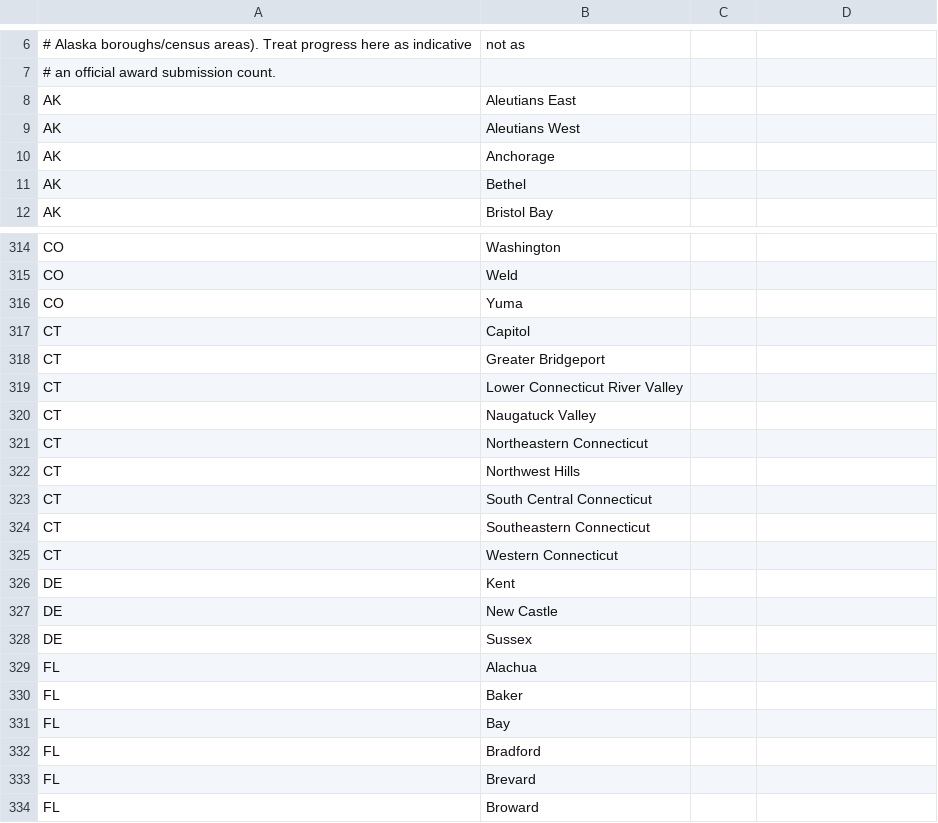
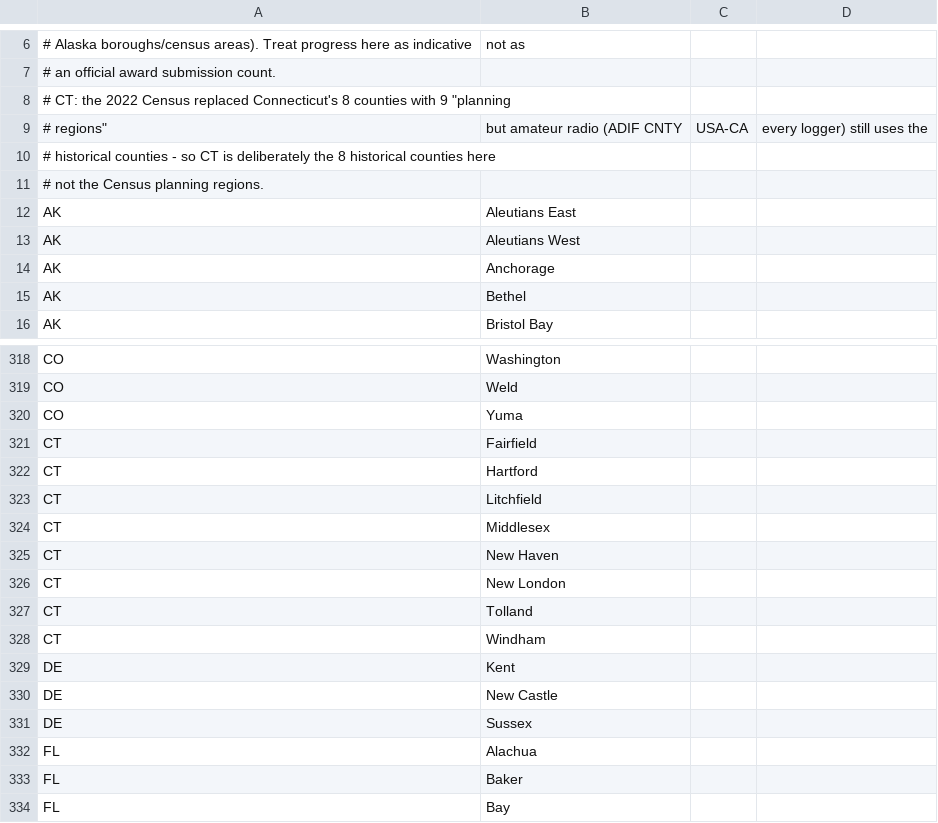
Before and after one commit to N8SDR1/SDRLoggerPlus, a CSV file: src/SDRLoggerPlus.Server/Data/us_counties.csv, drawn as a sheet; only a part is shown, gaps mark what is left out; the shorter side is filled out with more unchanged rows.

Commit message:
feat(log): capture state + county on live-logged QSOs; fix CT reference data
Live-logged QSOs captured no state or county at all: CreateQsoRequest had
neither field and CreateAsync set neither, so the COUNTIES tab only ever
grew via imports. QRZ's XML lookup returns county for US calls and we
parsed straight past it.

Capture chain, end to end:
  - QRZ lookup parses "county"; HamQTH parses "us_county"; both DTOs and
    the CallsignLookedUpEvent carry it to the frontend.
  - Log Entry gains a County box between QTH and Grid, auto-filled from
    the lookup under the same fire-once rule as QTH/grid, editable before
    logging. State rides invisibly from the lookup exactly as country
    already did; county prefers the form value so an operator correction
    beats the callbook.
  - CreateQsoRequest carries State/County; CreateAsync stores them on
    Station, stripping an ADIF-style "ST," prefix defensively.
  - StationInfoDto now includes County (found live: the QSO stored it but
    the API response had nowhere to put it).

Also fixes Connecticut in the county reference data. The 2022 Census
replaced CT's 8 counties with 9 "planning regions" and the source CSV
carries those - but ADIF CNTY, USA-CA and every logger still use the
historical counties, so every CT county in a real log failed to match.
Found live: CT showed 0 of 9 worked; with the historical counties restored
it reads 8 of 8 - Connecticut was complete all along, hidden behind 196
QSOs whose counties could not match planning regions.

Live-verified end to end: typing W1AW auto-filled QTH "NEWINGTON, CT",
County "Hartford", Grid FN31PR; logging it stored State=CT
County=Hartford and ticked the award; the test QSO was deleted after.
Live totals moved 1775 -> 1783 worked from the CT fix alone.

929 unit + 82 integration + 369 frontend pass; tsc clean.

```diff
--- a/src/SDRLoggerPlus.Server/Data/us_counties.csv
+++ b/src/SDRLoggerPlus.Server/Data/us_counties.csv
@@ -7,2 +7,6 @@
 # an official award submission count.
+# CT: the 2022 Census replaced Connecticut's 8 counties with 9 "planning
+# regions", but amateur radio (ADIF CNTY, USA-CA, every logger) still uses the
+# historical counties - so CT is deliberately the 8 historical counties here,
+# not the Census planning regions.
 AK,Aleutians East
@@ -316,11 +320,10 @@ CO,Weld
 CO,Yuma
-CT,Capitol
-CT,Greater Bridgeport
-CT,Lower Connecticut River Valley
-CT,Naugatuck Valley
-CT,Northeastern Connecticut
-CT,Northwest Hills
-CT,South Central Connecticut
-CT,Southeastern Connecticut
-CT,Western Connecticut
+CT,Fairfield
+CT,Hartford
+CT,Litchfield
+CT,Middlesex
+CT,New Haven
+CT,New London
+CT,Tolland
+CT,Windham
 DE,Kent
```
Also changed, not shown: 14 other files.
